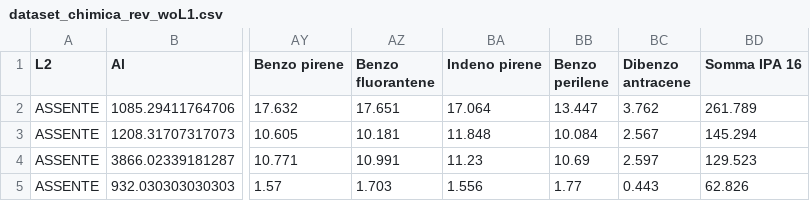
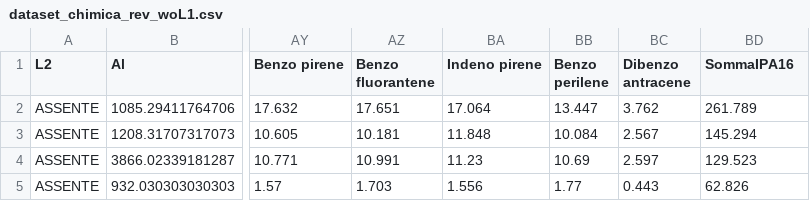
Before and after one commit to scatenag/test999999, a CSV file: dataset_chimica_rev_woL1.csv, drawn as a sheet; only a part is shown, gaps mark what is left out; the diff names each change by its address in the sheet, - before the commit and + after, or states it on an @@ line.

Commit message:
Update dataset_chimica_rev_woL1.csv

```diff
--- a/dataset_chimica_rev_woL1.csv
+++ b/dataset_chimica_rev_woL1.csv
-BD1: Somma IPA 16
+BD1: SommaIPA16
```
